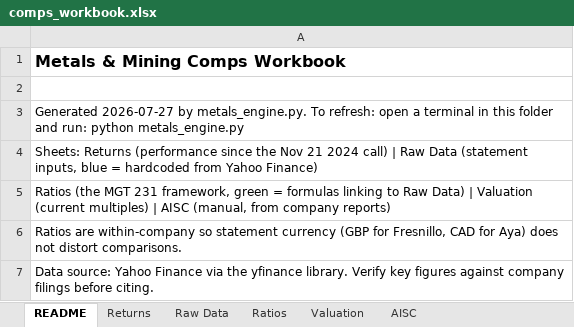
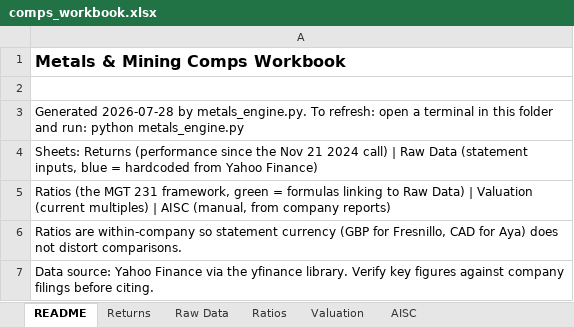
Before and after one commit to yalchinnijat/metals-mining-research, an Excel workbook: 02-data-engine/comps_workbook.xlsx, sheet README, drawn as a sheet; values as stored, in another font and other column widths than the file's, no borders; the diff names each change by its address in the sheet, - before the commit and + after, or states it on an @@ line.

```diff
--- a/02-data-engine/comps_workbook.xlsx (sheet README)
+++ b/02-data-engine/comps_workbook.xlsx (sheet README)
-A3: Generated 2026-07-27 by metals_engine.py.…
+A3: Generated 2026-07-28 by metals_engine.py.…
```
Also changed, not shown: sheet Valuation, sheet Returns, 1 other file.
